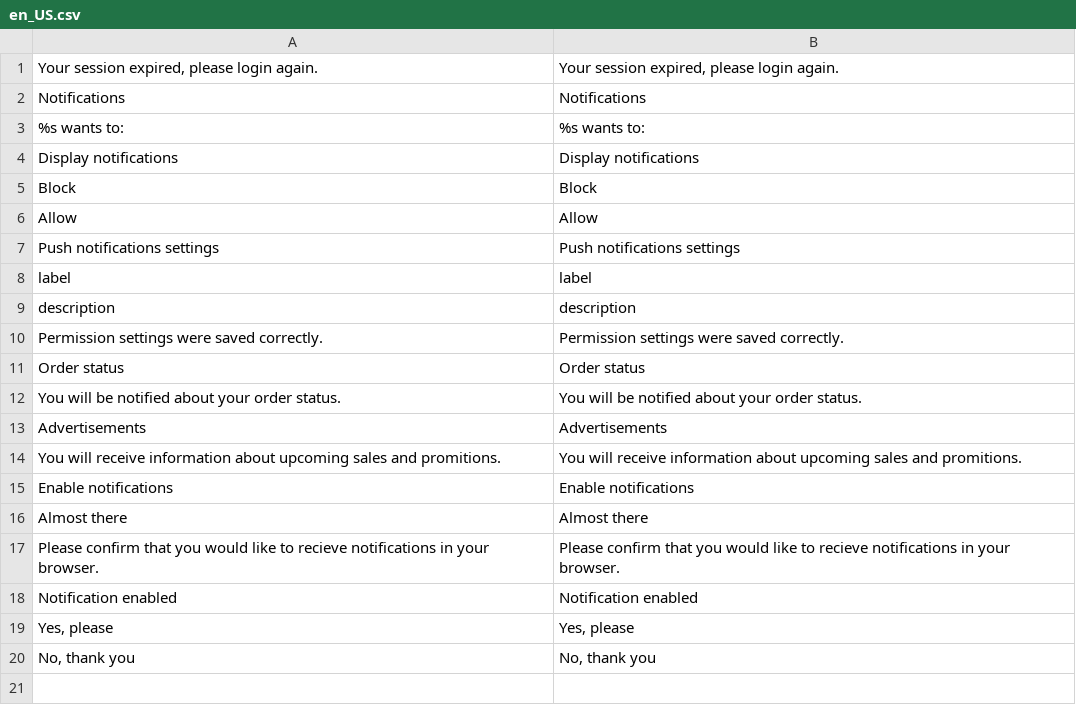
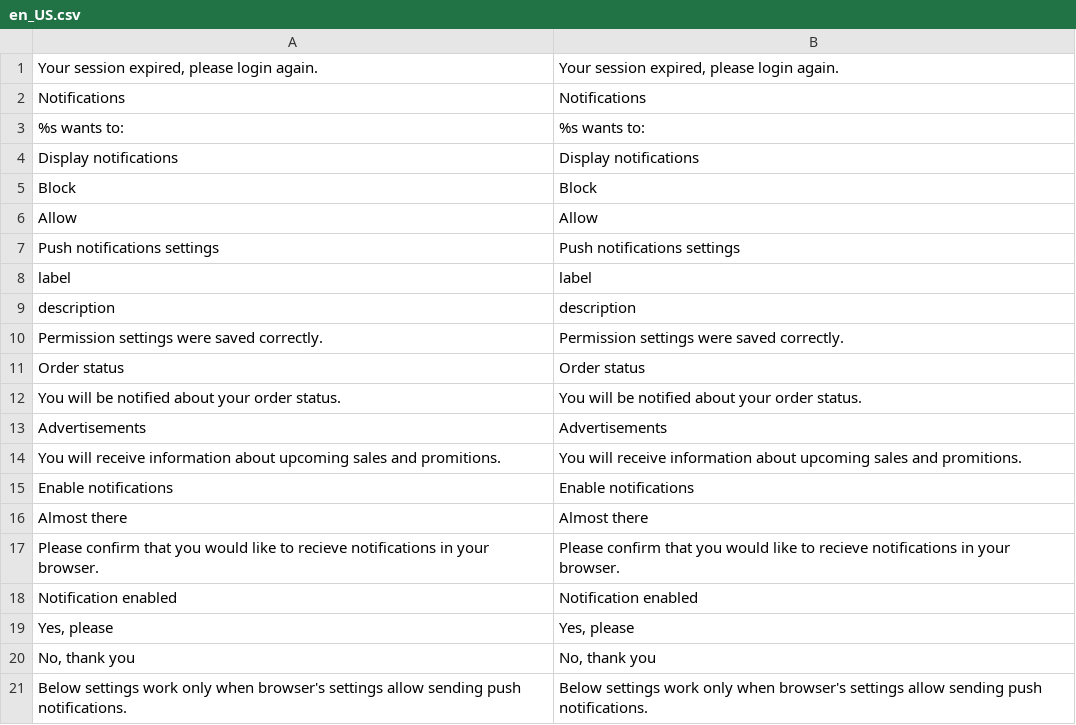
Before and after one commit to magesuite/pwa-notifications, a CSV file: i18n/en_US.csv, drawn as a sheet.

```diff
--- a/i18n/en_US.csv
+++ b/i18n/en_US.csv
@@ -20 +20,2 @@ Advertisements,Advertisements
 "No, thank you","No, thank you"
+"Below settings work only when browser's settings allow sending push notifications.","Below settings work only when browser's settings allow sending push notifications."
```
Also changed, not shown: i18n/de_DE.csv, 5 other files.
